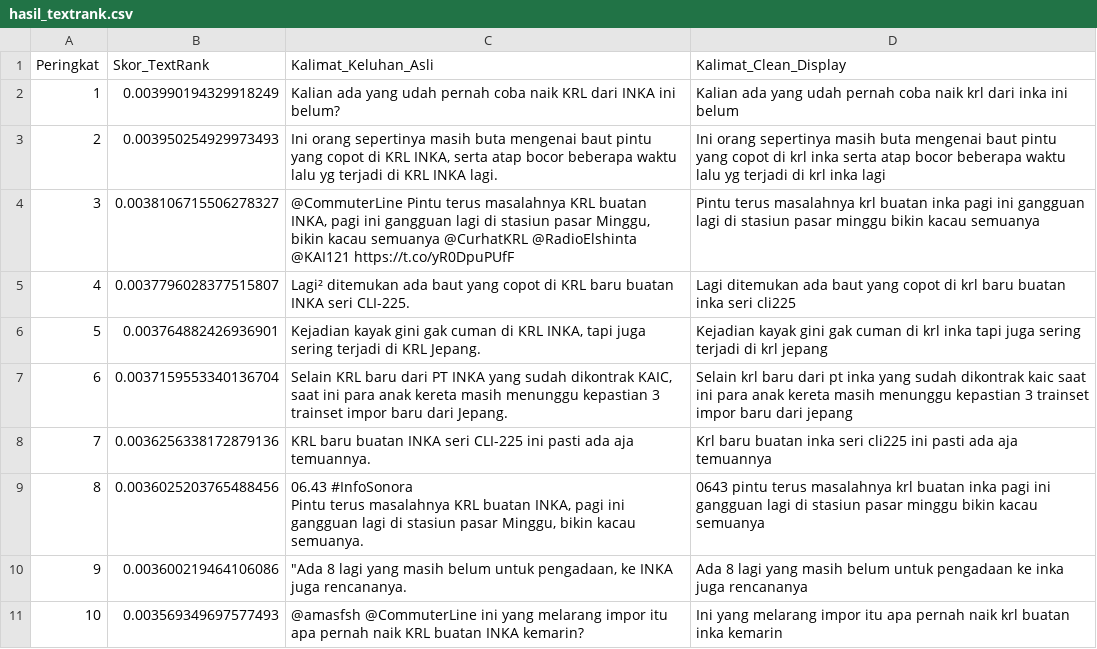
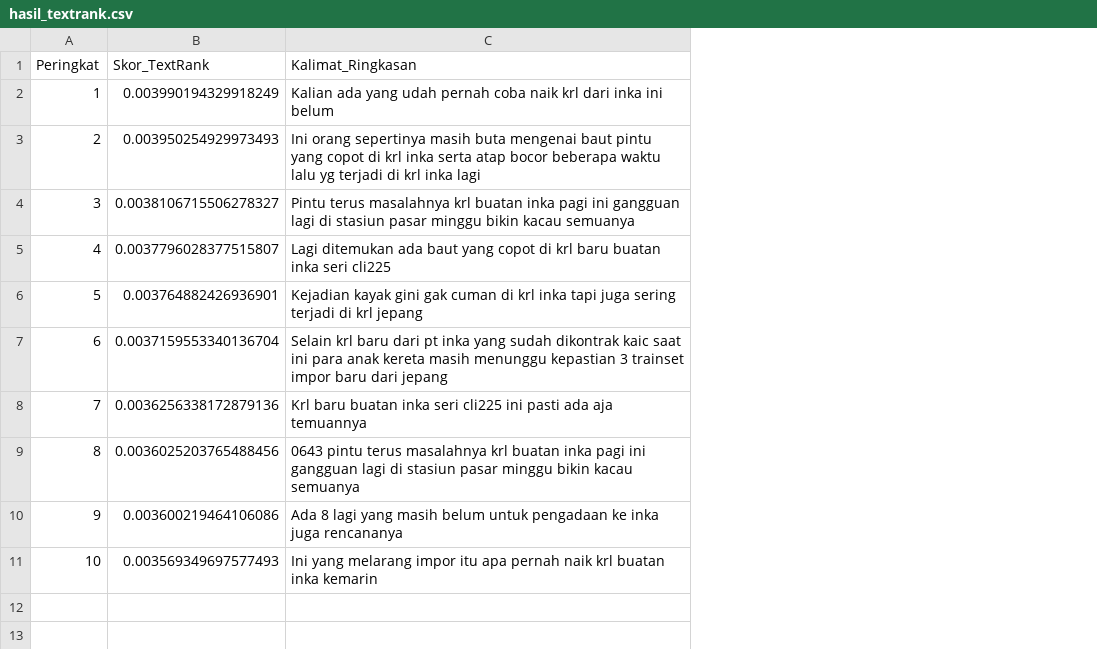
Before and after one commit to farelnsf/skripsi, a CSV file: skripsi_textrank_lsa/hasil_textrank.csv, drawn as a sheet; removed rows and columns are numbered as before the commit, all else as after; ↵ is a line break in a cell; the diff names each change by its address in the sheet, - before the commit and + after, or states it on an @@ line.

Commit message:
revisi

```diff
--- a/skripsi_textrank_lsa/hasil_textrank.csv
+++ b/skripsi_textrank_lsa/hasil_textrank.csv
-column C (Kalimat_Keluhan_Asli), rows 2-11: Kalian ada yang udah pernah coba naik KRL dari INKA ini belum? | Ini orang sepertinya masih buta mengenai baut pintu yang copot di KRL INKA, serta atap bocor beberapa waktu lalu yg terjadi di KRL INKA lagi. | @CommuterLine Pintu terus masalahnya KRL buatan INKA, pagi ini gangguan lagi di stasiun pasar Minggu, bikin kacau semuanya @CurhatKRL @RadioElshinta @KAI121 https://t.co/yR0DpuPUfF | Lagi² ditemukan ada baut yang copot di KRL baru buatan INKA seri CLI-225. | Kejadian kayak gini gak cuman di KRL INKA, tapi juga sering terjadi di KRL Jepang. | Selain KRL baru dari PT INKA yang sudah dikontrak KAIC, saat ini para anak kereta masih menunggu kepastian 3 trainset impor baru dari Jepang. | KRL baru buatan INKA seri CLI-225 ini pasti ada aja temuannya. | 06.43 #InfoSonora ↵ Pintu terus masalahnya KRL buatan INKA, pagi ini gangguan lagi di stasiun pasar Minggu, bikin kacau semuanya. | "Ada 8 lagi yang masih belum untuk pengadaan, ke INKA juga rencananya. | @amasfsh @CommuterLine ini yang melarang impor itu apa pernah naik KRL buatan INKA kemarin?
-C1: Kalimat_Clean_Display
+C1: Kalimat_Ringkasan
```
